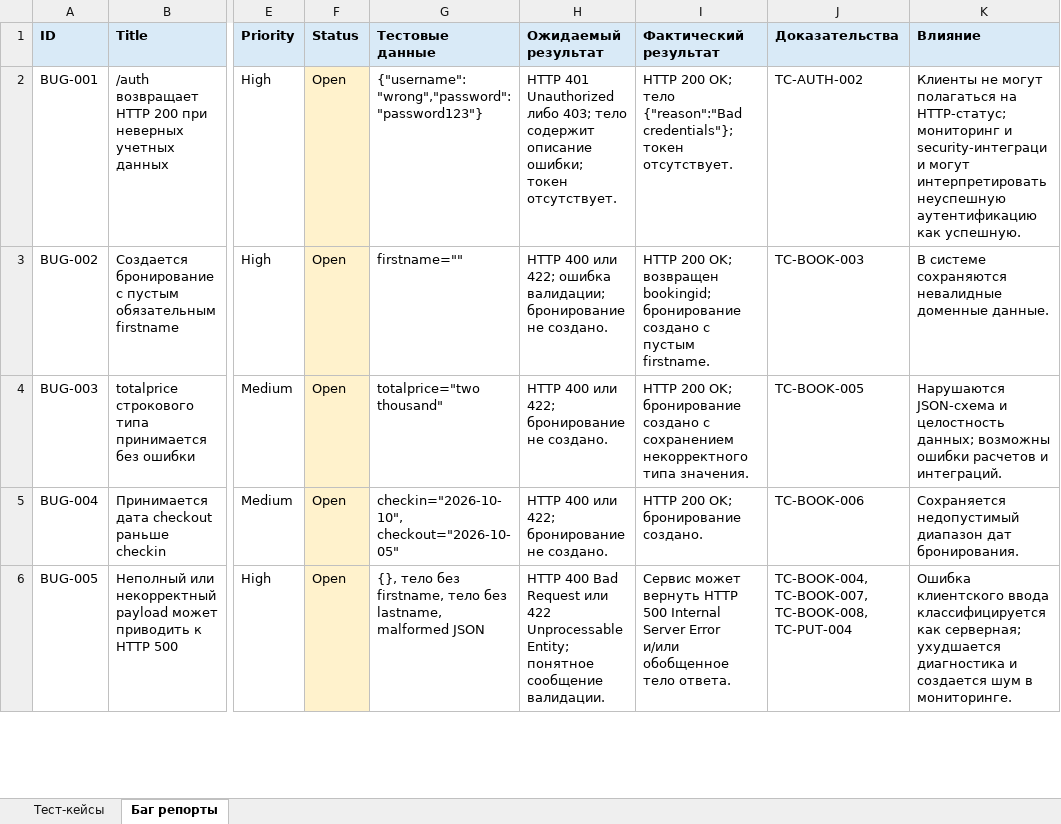
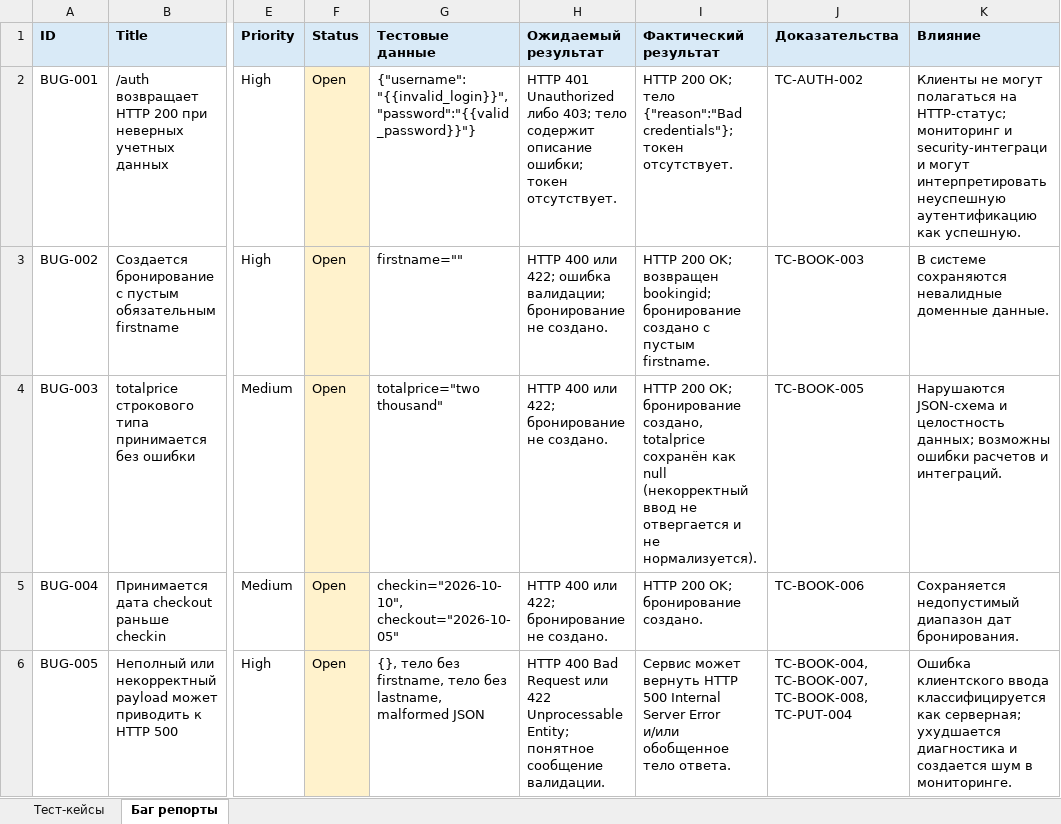
Before and after one commit to SlavianYNX/restful_booker_API, an Excel workbook: RestfulBooker_Тест-кейсы_Баг-репорты.xlsx, sheet Баг репорты, drawn as a sheet; only a part is shown, gaps mark what is left out; values as stored, in another font and other column widths than the file's, no borders; table styles not drawn; the diff names each change by its address in the sheet, - before the commit and + after, or states it on an @@ line.

Commit message:
Security: hide credentials from docs/xlsx and strip sensitive data from CI report
- README.md: no literal credentials; note on htmlextra privacy flags
- xlsx: request bodies use {{valid_login}}/{{valid_password}}/{{invalid_*}} placeholders
- workflow: omitHeaders/omitRequestBodies/omitResponseBodies so token and creds never land in report artifact
- collection: sync test cases with xlsx (39 cases), asserts for silent cases, no hardcoded creds

```diff
--- a/RestfulBooker_Тест-кейсы_Баг-репорты.xlsx (sheet Баг репорты)
+++ b/RestfulBooker_Тест-кейсы_Баг-репорты.xlsx (sheet Баг репорты)
-G2 (Тестовые данные): {"username":"wrong","password":"password123"}
+G2 (Тестовые данные): {"username":"{{invalid_login}}","password":"{{valid_password}}"}
-I4 (Фактический результат): …OK; бронирование создано с сохранением некорректного типа значения.
+I4 (Фактический результат): …OK; бронирование создано, totalprice сохранён как null (некорректный ввод не отвергается и не нормализуется).
```
Also changed, not shown: sheet Тест-кейсы, 3 other files.
